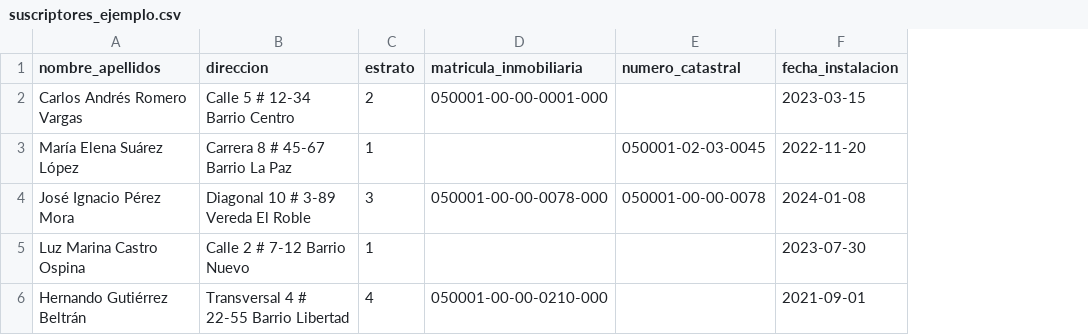
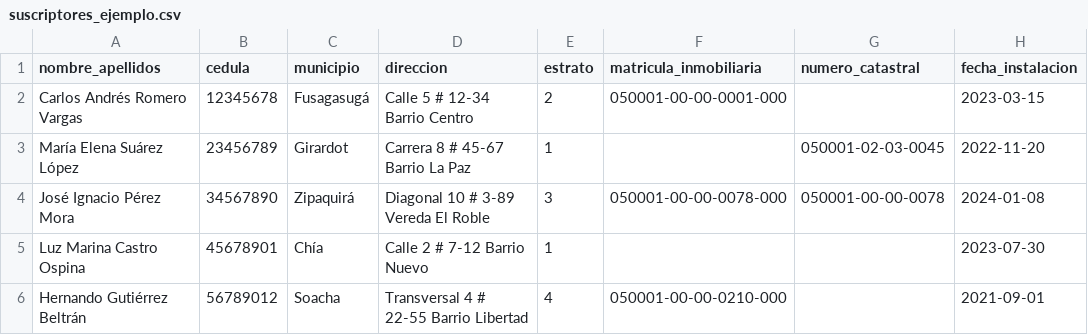
Before and after one commit to ScissorSevens/epc-liquidacion-tarifaria, a CSV file: mobile/suscriptores_ejemplo.csv, drawn as a sheet; only a part is shown; the diff names each change by its address in the sheet, - before the commit and + after, or states it on an @@ line.

Commit message:
chore(mobile): regenerate suscriptores_ejemplo.csv with cedula+municipio
Example CSV now uses the new 9-column header introduced by COR-09:
nombre_apellidos,cedula,municipio,direccion,estrato,
matricula_inmobiliaria,numero_catastral,fecha_instalacion,
observaciones_medidor

Cedulas: 8-digit dummy codes matching the domain regex /^\d{6,12}$/
(12345678..56789012). They are NOT real cedulas of any person; they
are pure fixture data for development/testing.

Municipios: real Cundinamarca municipalities (Fusagasugá, Girardot,
Zipaquirá, Chía, Soacha) so the example is plausible to import.

T-CSV-4 RED test from 50563e1 now passes GREEN. Total suite:
949/949 tests passing, no regressions.

Part of Mobile fix item #4 (COR-09).

```diff
--- a/mobile/suscriptores_ejemplo.csv
+++ b/mobile/suscriptores_ejemplo.csv
+column B (cedula), rows 2-6: 12345678 | 23456789 | 34567890 | 45678901 | 56789012
+column C (municipio), rows 2-6: Fusagasugá | Girardot | Zipaquirá | Chía | Soacha
```
